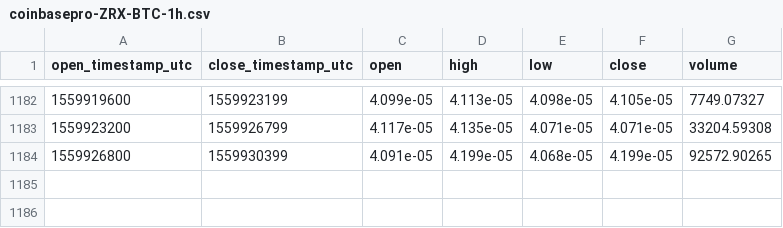
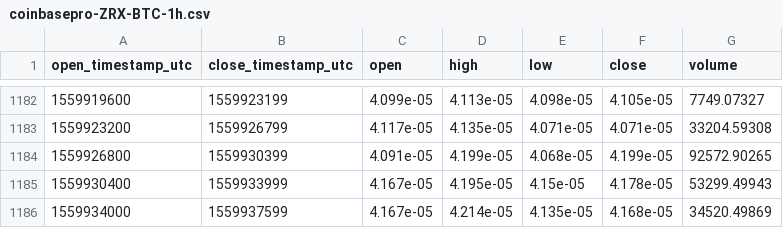
Before and after one commit to cryptobigbro/coinbasepro-ZRX-BTC, a CSV file: coinbasepro-ZRX-BTC-1h.csv, drawn as a sheet; only a part is shown, gaps mark what is left out; the diff names each change by its address in the sheet, - before the commit and + after, or states it on an @@ line.

Commit message:
Update OHLCV data.

```diff
--- a/coinbasepro-ZRX-BTC-1h.csv
+++ b/coinbasepro-ZRX-BTC-1h.csv
+row 1185: 1559930400 | 1559933999 | 4.167e-05 | 4.195e-05 | 4.15e-05 | 4.178e-05 | 53299.49943
+row 1186: 1559934000 | 1559937599 | 4.167e-05 | 4.214e-05 | 4.135e-05 | 4.168e-05 | 34520.49869
```
Also changed, not shown: 1 other file.
